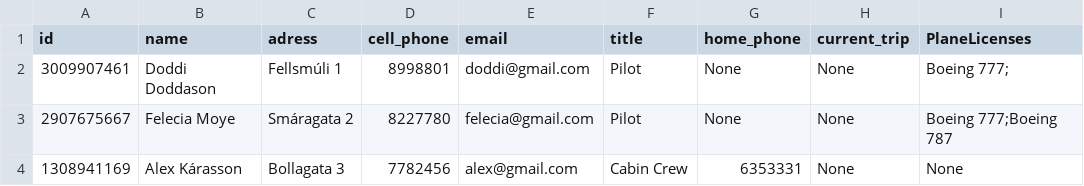
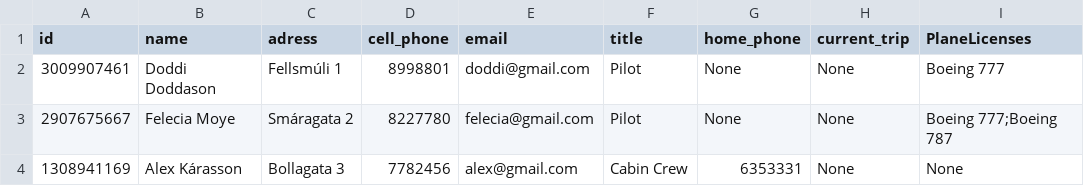
Before and after one commit to FuadPoroshtica/T-113-VLN1-H30, a CSV file: Source/files/employees.csv (was Source/files/employee.csv), drawn as a sheet.

Commit message:
Changed employee to make more sense

```diff
--- a/Source/files/employee.csv
+++ b/Source/files/employees.csv
@@ -1,3 +1,3 @@
 id,name,adress,cell_phone,email,title,home_phone,current_trip,PlaneLicenses
-3009907461,Doddi Doddason,Fellsmúli 1,8998801,doddi@gmail.com,Pilot,None,None,Boeing 777;
+3009907461,Doddi Doddason,Fellsmúli 1,8998801,doddi@gmail.com,Pilot,None,None,Boeing 777
 2907675667,Felecia Moye,Smáragata 2,8227780,felecia@gmail.com,Pilot,None,None,Boeing 777;Boeing 787
```
Also changed, not shown: 1 other file.
